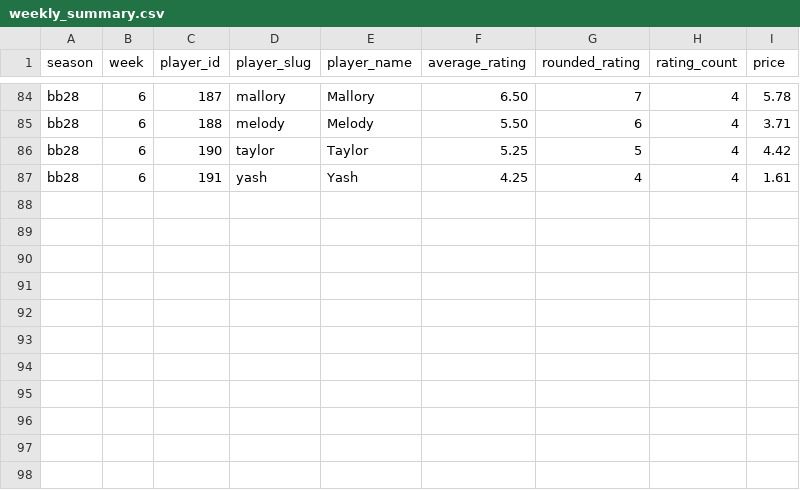
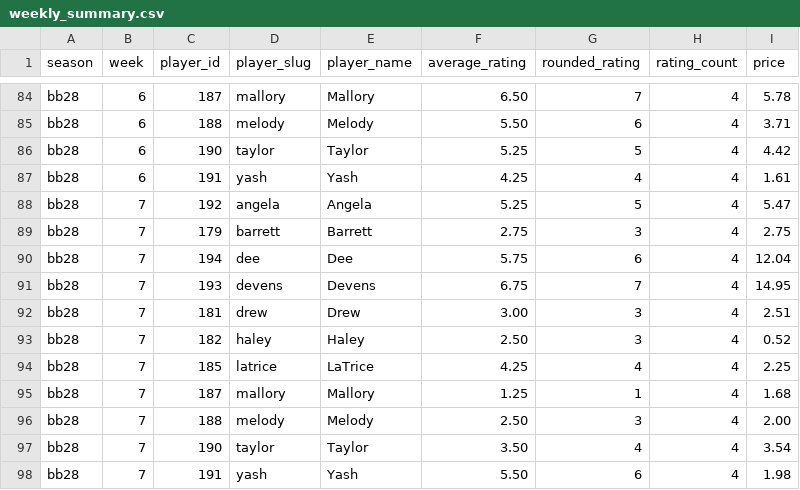
Before and after one commit to mckennabarlow/big-brother-stock-watch, a CSV file: data/processed/bb28/weekly_summary.csv, drawn as a sheet; only a part is shown, gaps mark what is left out; the diff names each change by its address in the sheet, - before the commit and + after, or states it on an @@ line.

```diff
--- a/data/processed/bb28/weekly_summary.csv
+++ b/data/processed/bb28/weekly_summary.csv
+row 88: bb28 | 7 | 192 | angela | Angela | 5.25 | 5 | 4 | 5.47
+row 89: bb28 | 7 | 179 | barrett | Barrett | 2.75 | 3 | 4 | 2.75
+row 90: bb28 | 7 | 194 | dee | Dee | 5.75 | 6 | 4 | 12.04
+row 91: bb28 | 7 | 193 | devens | Devens | 6.75 | 7 | 4 | 14.95
+row 92: bb28 | 7 | 181 | drew | Drew | 3.00 | 3 | 4 | 2.51
+row 93: bb28 | 7 | 182 | haley | Haley | 2.50 | 3 | 4 | 0.52
+row 94: bb28 | 7 | 185 | latrice | LaTrice | 4.25 | 4 | 4 | 2.25
+row 95: bb28 | 7 | 187 | mallory | Mallory | 1.25 | 1 | 4 | 1.68
+row 96: bb28 | 7 | 188 | melody | Melody | 2.50 | 3 | 4 | 2.00
+row 97: bb28 | 7 | 190 | taylor | Taylor | 3.50 | 4 | 4 | 3.54
+row 98: bb28 | 7 | 191 | yash | Yash | 5.50 | 6 | 4 | 1.98
```
Also changed, not shown: data/processed/bb28/players.csv, data/processed/bb28/prices.csv, 6 other files.
